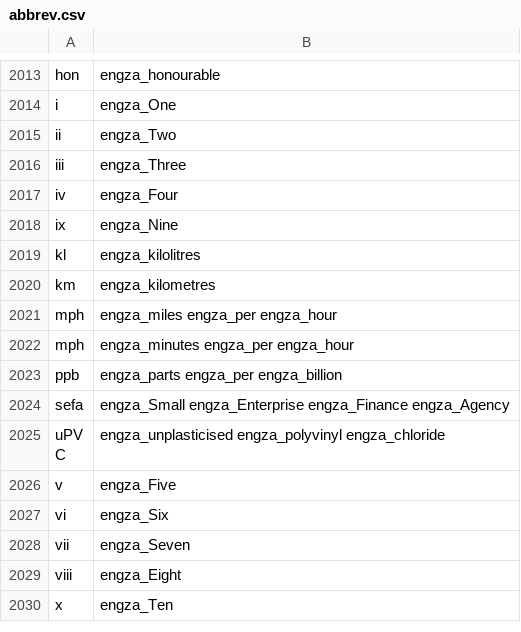
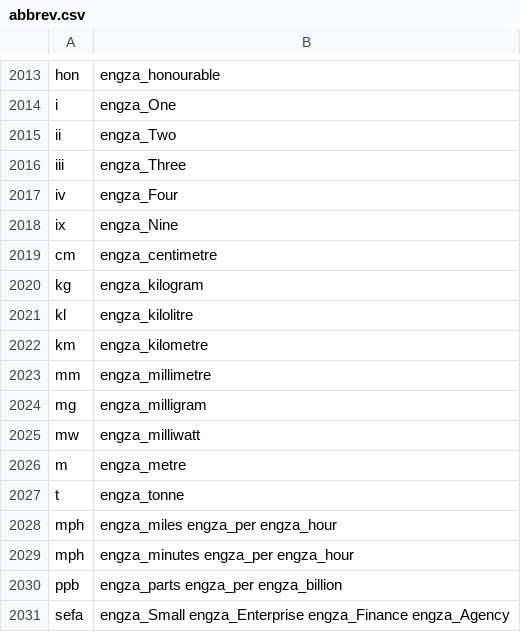
Before and after one commit to NWU-MuST/STP-services, a CSV file: scheduler/speech_services/docker/align/textnorm/data/tsnZA/norm.build/abbrev.csv, drawn as a sheet; only a part is shown, gaps mark what is left out; the shorter side is filled out with more unchanged rows.

Commit message:
Adding new alignment fixes

```diff
--- a/scheduler/speech_services/docker/align/textnorm/data/tsnZA/norm.build/abbrev.csv
+++ b/scheduler/speech_services/docker/align/textnorm/data/tsnZA/norm.build/abbrev.csv
@@ -2018,4 +2018,11 @@ iv	engza_Four
 ix	engza_Nine
-kl	engza_kilolitres
-km	engza_kilometres
+cm	engza_centimetre
+kg	engza_kilogram
+kl	engza_kilolitre
+km	engza_kilometre
+mm	engza_millimetre
+mg	engza_milligram
+mw	engza_milliwatt
+m	engza_metre
+t	engza_tonne
 mph	engza_miles engza_per engza_hour
```
Also changed, not shown: scheduler/speech_services/docker/align/textnorm/data/afrZA/norm.build/abbrev.csv, scheduler/speech_services/docker/align/textnorm/data/engZA/norm.build/abbrev.csv, 45 other files.
